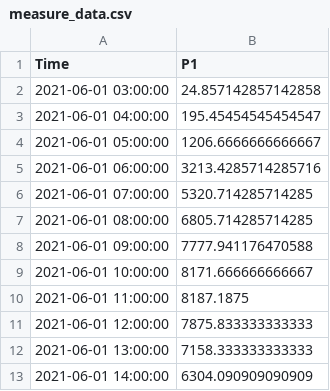
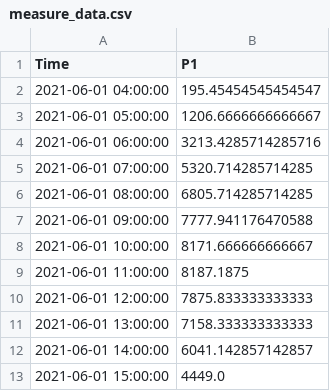
Before and after one commit to nxtrung87/Voila, a CSV file: notebooks/measure_data.csv, drawn as a sheet.

```diff
--- a/notebooks/measure_data.csv
+++ b/notebooks/measure_data.csv
@@ -1,3 +1,2 @@
 Time,P1
-2021-06-01 03:00:00,24.857142857142858
 2021-06-01 04:00:00,195.45454545454547
@@ -12,2 +11,3 @@ Time,P1
 2021-06-01 13:00:00,7158.333333333333
-2021-06-01 14:00:00,6304.090909090909
+2021-06-01 14:00:00,6041.142857142857
+2021-06-01 15:00:00,4449.0
```
Also changed, not shown: notebooks/Solar_Power_prediction.csv, notebooks/all_predicted_hours.csv, 5 other files.
